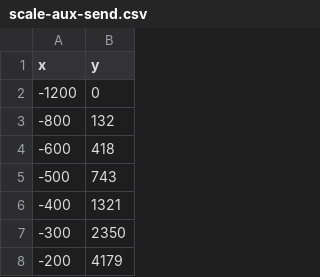
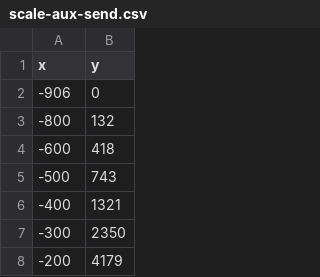
Before and after one commit to pyzon/midimapper_xml_generator, a CSV file: scale-aux-send.csv, drawn as a sheet; only a part is shown.

```diff
--- a/scale-aux-send.csv
+++ b/scale-aux-send.csv
@@ -1,3 +1,3 @@
 x,y
--1200,0
+-906,0
 -800,132
```
Also changed, not shown: 6 other files.
